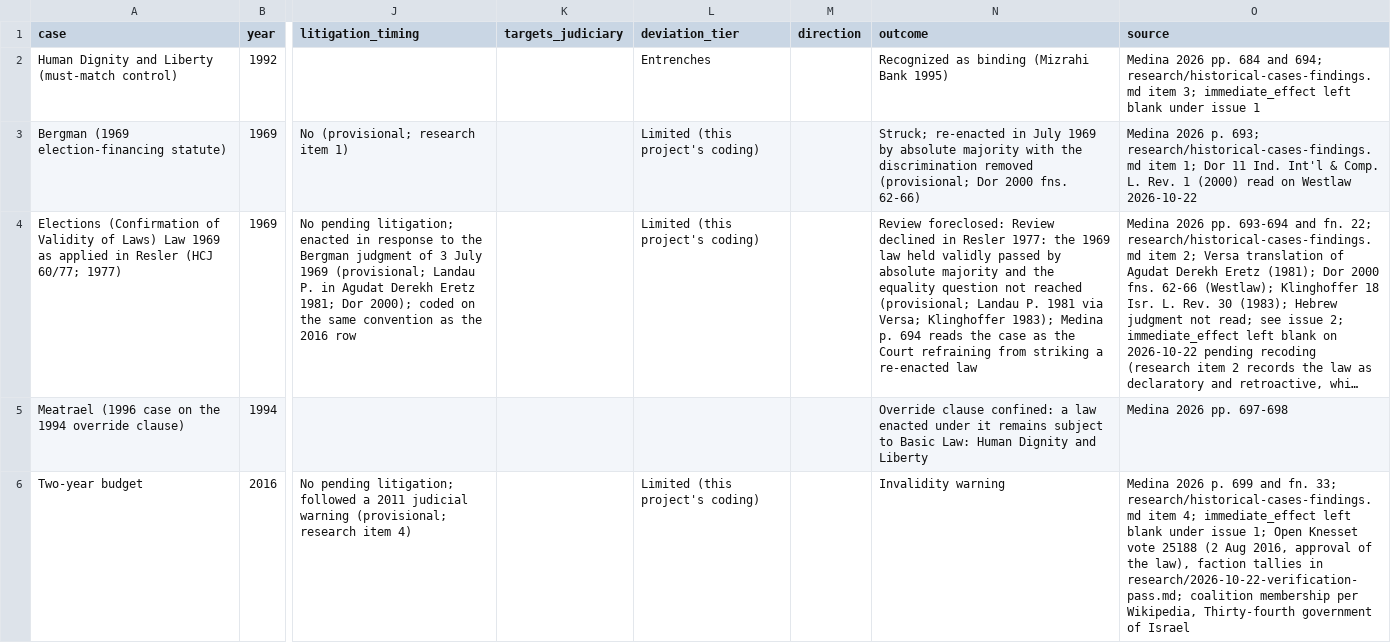
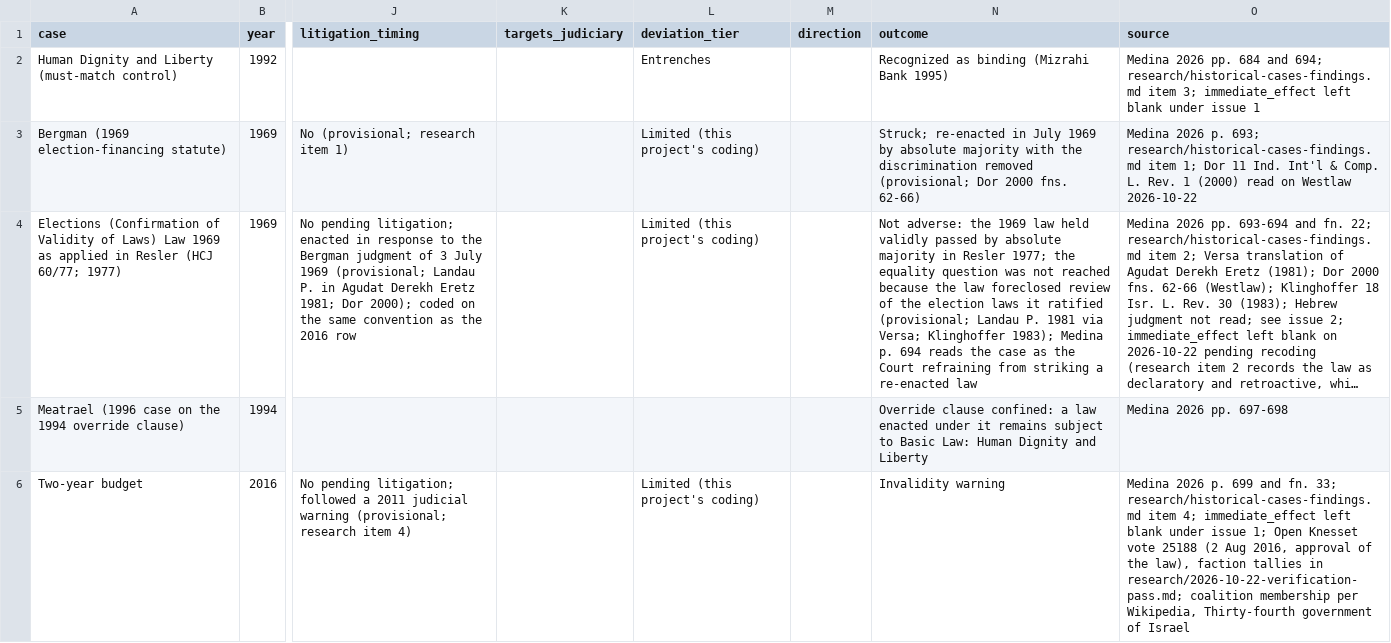
Before and after one commit to PeterJemley/israel-judicial-review-threat-model, a CSV file: codebook/m4-codebook.csv, drawn as a sheet; only a part is shown, gaps mark what is left out; long unchanged cells end in …; the diff names each change by its address in the sheet, - before the commit and + after, or states it on an @@ line.

```diff
--- a/codebook/m4-codebook.csv
+++ b/codebook/m4-codebook.csv
-N4 (outcome): Review foreclosed: Review declined in Resler 1977: the 1969 law held validly passed by absolute majority and the equality question not reached (provisional; Landau…
+N4 (outcome): Not adverse: the 1969 law held validly passed by absolute majority in Resler 1977; the equality question was not reached because the law foreclosed review of the election laws it ratified (provisional; Landau…
```
Also changed, not shown: 2 other files.
